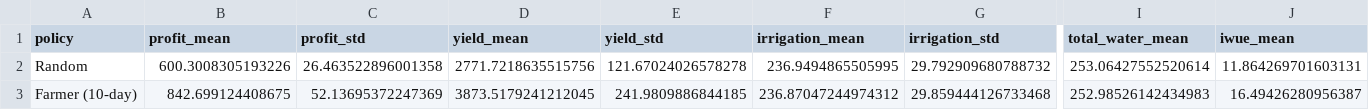
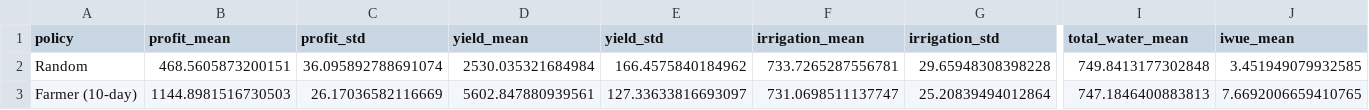
Before and after one commit to Joshika-Somisetty/Reinforcement-Learning-project, a CSV file: RL_sac_metho/results/baseline_comparison.csv, drawn as a sheet; only a part is shown, gaps mark what is left out; the diff covers the shown part only; the diff names each change by its address in the sheet, - before the commit and + after, or states it on an @@ line.

```diff
--- a/RL_sac_metho/results/baseline_comparison.csv
+++ b/RL_sac_metho/results/baseline_comparison.csv
-B2 (profit_mean): 600.3008305193226
+B2 (profit_mean): 468.5605873200151
-C2 (profit_std): 26.463522896001358
+C2 (profit_std): 36.095892788691074
-D2 (yield_mean): 2771.7218635515756
+D2 (yield_mean): 2530.035321684984
-E2 (yield_std): 121.67024026578278
+E2 (yield_std): 166.4575840184962
-F2 (irrigation_mean): 236.9494865505995
+F2 (irrigation_mean): 733.7265287556781
-G2 (irrigation_std): 29.792909680788732
+G2 (irrigation_std): 29.65948308398228
-I2 (total_water_mean): 253.06427552520614
+I2 (total_water_mean): 749.8413177302848
-J2 (iwue_mean): 11.864269701603131
+J2 (iwue_mean): 3.451949079932585
-B3 (profit_mean): 842.699124408675
+B3 (profit_mean): 1144.8981516730503
-C3 (profit_std): 52.13695372247369
+C3 (profit_std): 26.17036582116669
-D3 (yield_mean): 3873.5179241212045
+D3 (yield_mean): 5602.847880939561
-E3 (yield_std): 241.9809886844185
+E3 (yield_std): 127.33633816693097
-F3 (irrigation_mean): 236.87047244974312
+F3 (irrigation_mean): 731.0698511137747
-G3 (irrigation_std): 29.859444126733468
+G3 (irrigation_std): 25.20839494012864
-I3 (total_water_mean): 252.98526142434983
+I3 (total_water_mean): 747.1846400883813
-J3 (iwue_mean): 16.49426280956387
+J3 (iwue_mean): 7.6692006659410765
```
Also changed, not shown: 36 edited cells elsewhere in this file, 10 other files.
